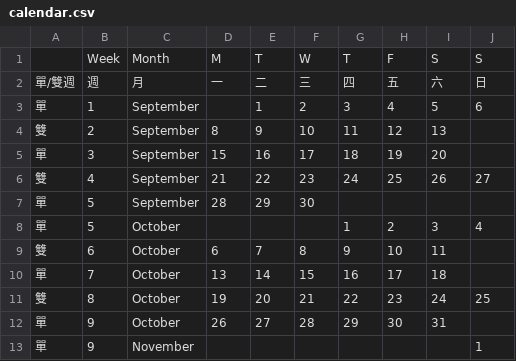
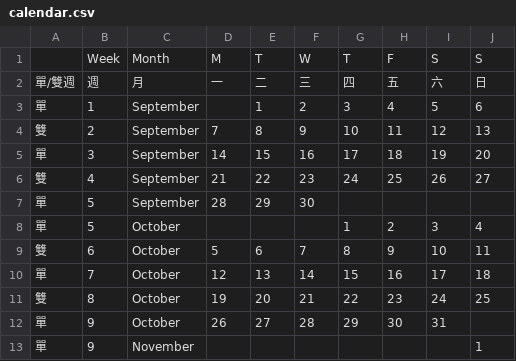
Before and after one commit to iamtatsir1-ui/2627timetable, a CSV file: calendar.csv, drawn as a sheet; only a part is shown; the diff covers the shown part only.

Commit message:
Update calendar.csv

```diff
--- a/calendar.csv
+++ b/calendar.csv
@@ -3,4 +3,4 @@
 單,1,September,,1,2,3,4,5,6
-雙,2,September,8,9,10,11,12,13,
-單,3,September,15,16,17,18,19,20,
+雙,2,September,7,8,9,10,11,12,13,
+單,3,September,14,15,16,17,18,19,20,
 雙,4,September,21,22,23,24,25,26,27
@@ -8,4 +8,4 @@
 單,5,October,,,,1,2,3,4
-雙,6,October,6,7,8,9,10,11,
-單,7,October,13,14,15,16,17,18,
+雙,6,October,5,6,7,8,9,10,11,
+單,7,October,12,13,14,15,16,17,18,
 雙,8,October,19,20,21,22,23,24,25
```
Also changed, not shown: 98 edited cells elsewhere in this file.
